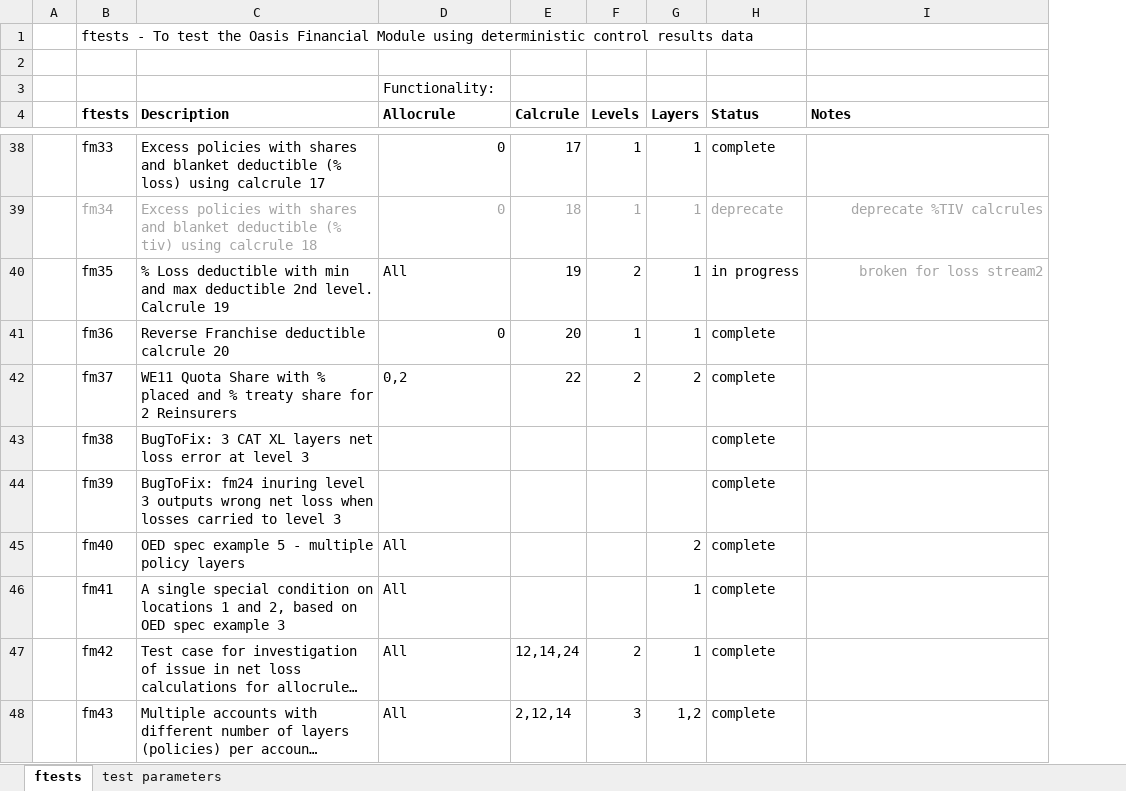
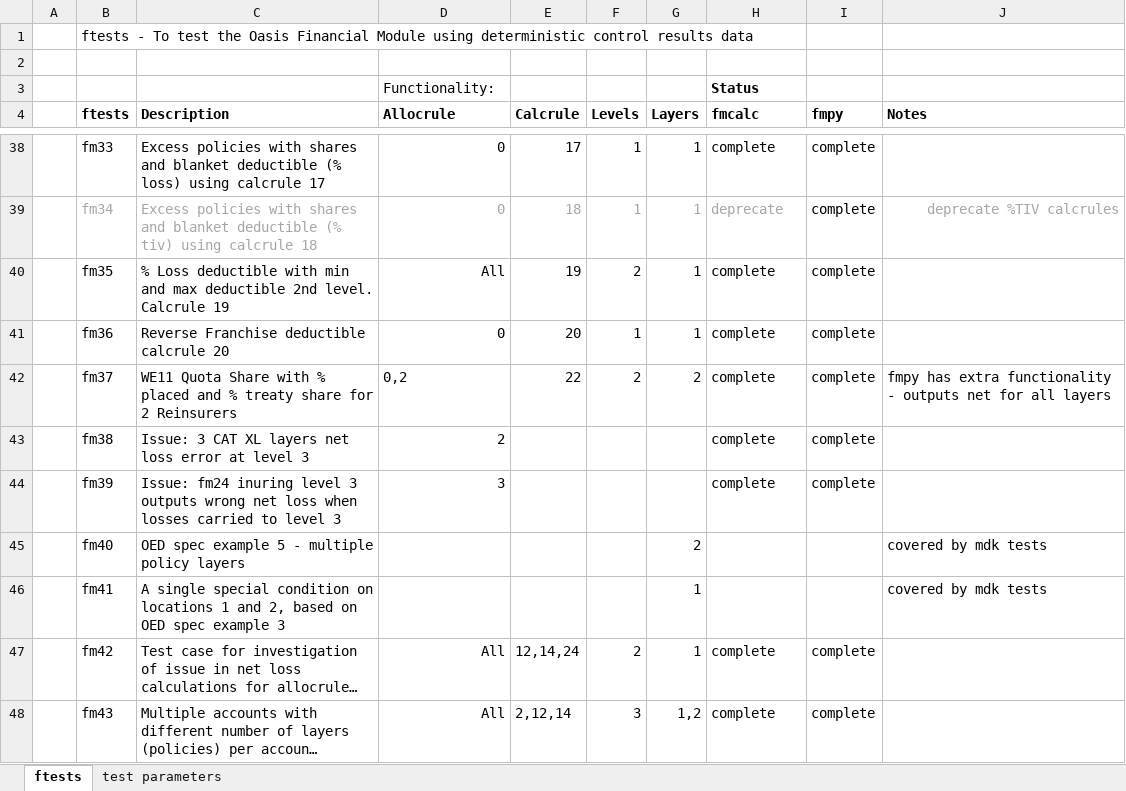
Before and after one commit to OasisLMF/ktest, an Excel workbook: ftest/ftest.xlsx, sheet ftests, drawn as a sheet; only a part is shown, gaps mark what is left out; long unchanged cells end in …; values as stored, in another font and other column widths than the file's, no borders; addresses are those after the commit; the diff covers the shown part only; the diff names each change by its address in the sheet, - before the commit and + after, or states it on an @@ line.

Commit message:
updated list

```diff
--- a/ftest/ftest.xlsx (sheet ftests)
+++ b/ftest/ftest.xlsx (sheet ftests)
+column I (fmpy), rows 38-48: complete | complete | complete | complete | complete | complete | complete |  |  | complete | complete
-H3 (fmcalc): (empty)
+H3 (fmcalc): Status
-H4: Status
+H4: fmcalc
-D40 alignment: left
+D40 alignment: right
-H40 (fmcalc): in progress
+H40 (fmcalc): complete
-J40 (Notes): broken for loss stream2
+J40 (Notes): (empty)
-J42 (Notes): (empty)
+J42 (Notes): fmpy has extra functionality - outputs net for all layers
-C43 (Description): BugToFix: 3 CAT…
+C43 (Description): Issue: 3 CAT…
-D43 (Allocrule): (empty)
+D43 (Allocrule): 2
-C44 (Description): BugToFix: fm24 inuring…
+C44 (Description): Issue: fm24 inuring…
-D44 (Allocrule): (empty)
+D44 (Allocrule): 3
-D45:D46 (Allocrule): All
+D45:D46 (Allocrule): (empty)
-H45:H46 (fmcalc): complete
+H45:H46 (fmcalc): (empty)
-J45:J46 (Notes): (empty)
+J45:J46 (Notes): covered by mdk tests
-D47:D48 alignment: left
+D47:D48 alignment: right
```
Also changed, not shown: 1 added row, 21 edited cells and cell formats elsewhere in this sheet.
